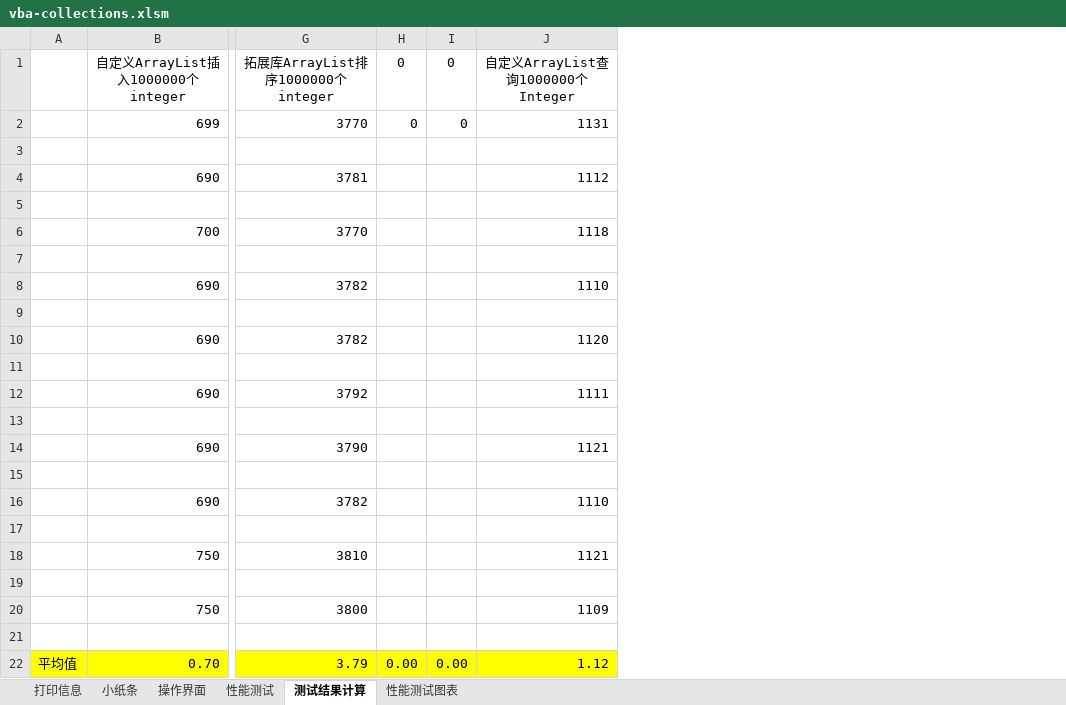
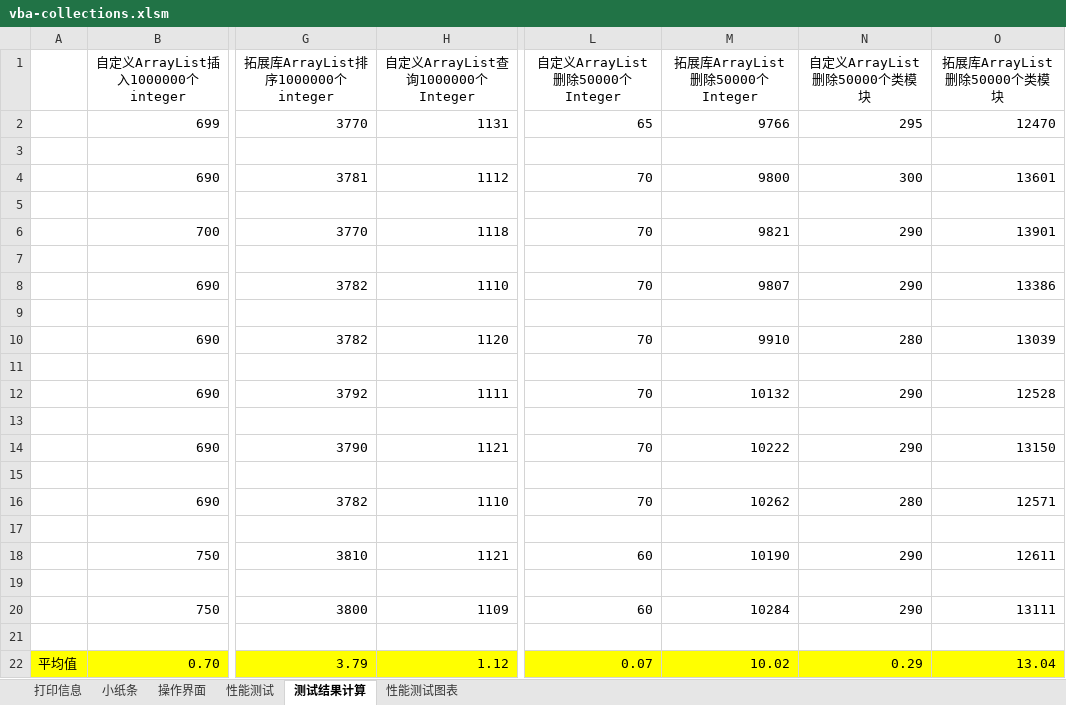
Before and after one commit to miaomiao1992/vba-collections, an Excel workbook: src/vba-collections.xlsm, sheet 测试结果计算, drawn as a sheet; only a part is shown, gaps mark what is left out; values as stored, in another font and other column widths than the file's, no borders; removed rows and columns are numbered as before the commit, all else as after; the diff names each change by its address in the sheet, - before the commit and + after, or states it on an @@ line.

```diff
--- a/src/vba-collections.xlsm (sheet 测试结果计算)
+++ b/src/vba-collections.xlsm (sheet 测试结果计算)
-column H (0), rows 2-22: 0 |  |  |  |  |  |  |  |  |  |  |  |  |  |  |  |  |  |  |  | 0.00
-column I (0), rows 2-22: 0 |  |  |  |  |  |  |  |  |  |  |  |  |  |  |  |  |  |  |  | 0.00
+column L (自定义ArrayList删除50000个Integer), rows 2-22: 65 |  | 70 |  | 70 |  | 70 |  | 70 |  | 70 |  | 70 |  | 70 |  | 60 |  | 60 |  | 0.07
+column M (拓展库ArrayList删除50000个Integer), rows 2-22: 9766 |  | 9800 |  | 9821 |  | 9807 |  | 9910 |  | 10132 |  | 10222 |  | 10262 |  | 10190 |  | 10284 |  | 10.02
+column N (自定义ArrayList删除50000个类模块), rows 2-22: 295 |  | 300 |  | 290 |  | 290 |  | 280 |  | 290 |  | 290 |  | 280 |  | 290 |  | 290 |  | 0.29
+column O (拓展库ArrayList删除50000个类模块), rows 2-22: 12470 |  | 13601 |  | 13901 |  | 13386 |  | 13039 |  | 12528 |  | 13150 |  | 12571 |  | 12611 |  | 13111 |  | 13.04
```
Also changed, not shown: sheet 性能测试, sheet 性能测试图表, formulas that keep their value, charts or pictures.
